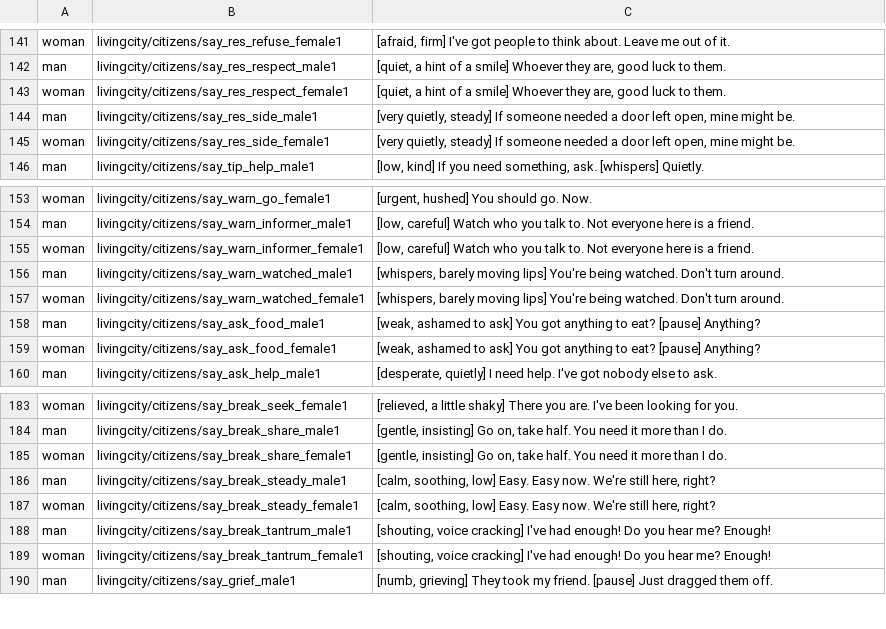
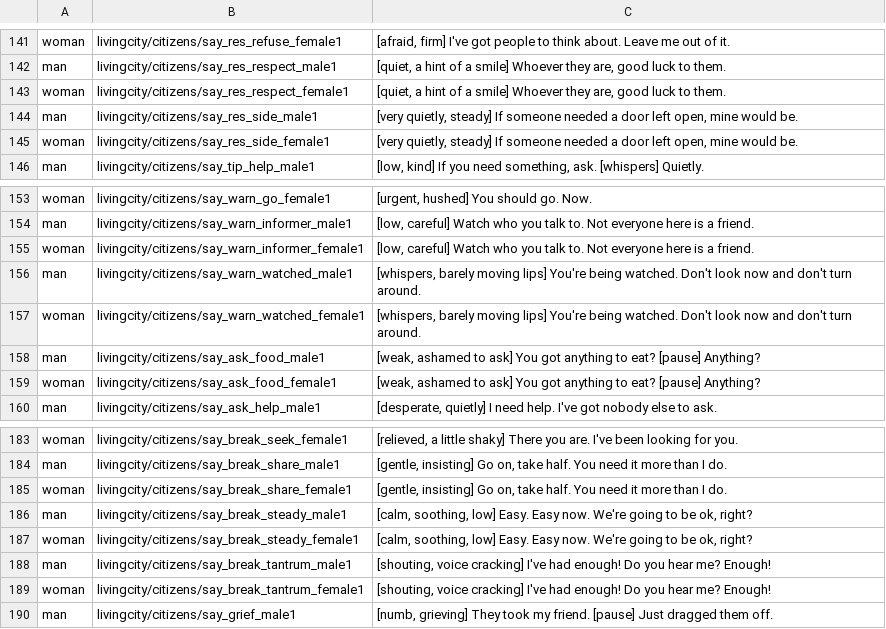
Before and after one commit to asbappe/LivingCity-RP, a TSV file: _dev/tools/voice_batch.tsv, drawn as a sheet; only a part is shown, gaps mark what is left out; the diff covers the shown part only.

```diff
--- a/_dev/tools/voice_batch.tsv
+++ b/_dev/tools/voice_batch.tsv
@@ -143,4 +143,4 @@ man	livingcity/citizens/say_res_respect_male1	[quiet, a hint of a smile] Whoever
 woman	livingcity/citizens/say_res_respect_female1	[quiet, a hint of a smile] Whoever they are, good luck to them.
-man	livingcity/citizens/say_res_side_male1	[very quietly, steady] If someone needed a door left open, mine might be.
-woman	livingcity/citizens/say_res_side_female1	[very quietly, steady] If someone needed a door left open, mine might be.
+man	livingcity/citizens/say_res_side_male1	[very quietly, steady] If someone needed a door left open, mine would be.
+woman	livingcity/citizens/say_res_side_female1	[very quietly, steady] If someone needed a door left open, mine would be.
 man	livingcity/citizens/say_tip_help_male1	[low, kind] If you need something, ask. [whispers] Quietly.
@@ -155,4 +155,4 @@ man	livingcity/citizens/say_warn_informer_male1	[low, careful] Watch who you tal
 woman	livingcity/citizens/say_warn_informer_female1	[low, careful] Watch who you talk to. Not everyone here is a friend.
-man	livingcity/citizens/say_warn_watched_male1	[whispers, barely moving lips] You're being watched. Don't turn around.
-woman	livingcity/citizens/say_warn_watched_female1	[whispers, barely moving lips] You're being watched. Don't turn around.
+man	livingcity/citizens/say_warn_watched_male1	[whispers, barely moving lips] You're being watched. Don't look now and don't turn around.
+woman	livingcity/citizens/say_warn_watched_female1	[whispers, barely moving lips] You're being watched. Don't look now and don't turn around.
 man	livingcity/citizens/say_ask_food_male1	[weak, ashamed to ask] You got anything to eat? [pause] Anything?
@@ -185,4 +185,4 @@ man	livingcity/citizens/say_break_share_male1	[gentle, insisting] Go on, take ha
 woman	livingcity/citizens/say_break_share_female1	[gentle, insisting] Go on, take half. You need it more than I do.
-man	livingcity/citizens/say_break_steady_male1	[calm, soothing, low] Easy. Easy now. We're still here, right?
-woman	livingcity/citizens/say_break_steady_female1	[calm, soothing, low] Easy. Easy now. We're still here, right?
+man	livingcity/citizens/say_break_steady_male1	[calm, soothing, low] Easy. Easy now. We're going to be ok, right?
+woman	livingcity/citizens/say_break_steady_female1	[calm, soothing, low] Easy. Easy now. We're going to be ok, right?
 man	livingcity/citizens/say_break_tantrum_male1	[shouting, voice cracking] I've had enough! Do you hear me? Enough!
```
Also changed, not shown: 12 edited cells elsewhere in this file, 9 other files.
